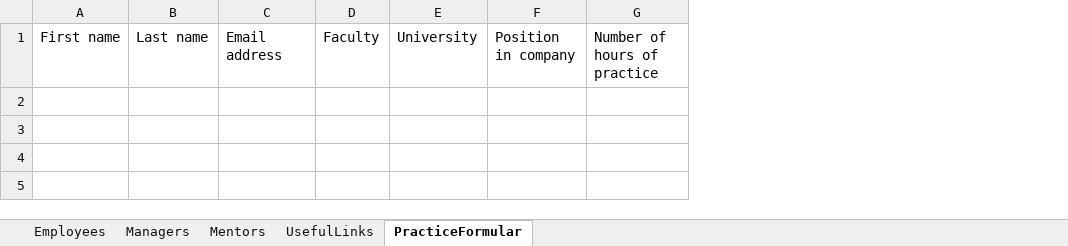
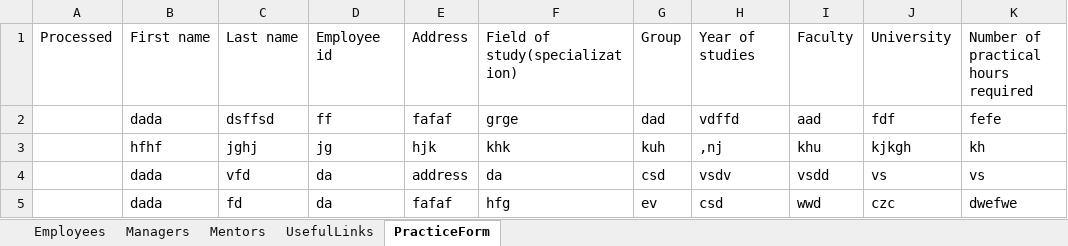
Before and after one commit to inginerie-software-22-23/MetaMarian, an Excel workbook: Data/Input/EmployeesInformations.xlsx, sheet PracticeForm, drawn as a sheet; values as stored, in another font and other column widths than the file's, no borders; removed rows and columns are numbered as before the commit, all else as after; the diff names each change by its address in the sheet, - before the commit and + after, or states it on an @@ line.

```diff
--- a/Data/Input/EmployeesInformations.xlsx (sheet PracticeForm)
+++ b/Data/Input/EmployeesInformations.xlsx (sheet PracticeForm)
-sheet tab: PracticeFormular
+sheet tab: PracticeForm
+column A, row 1: Processed
-column C, row 1: Email address
+column D, row 1: Employee id
+column E, row 1: Address
+column F, row 1: Field of study(specialization)
+column G, row 1: Group
+column H, row 1: Year of studies
-column F, row 1: Position in company
-column G, row 1: Number of hours of practice
+column K, row 1: Number of practical hours required
+row 2:  | dada | dsffsd | ff | fafaf | grge | dad | vdffd | aad | fdf | fefe
+row 3:  | hfhf | jghj | jg | hjk | khk | kuh | ,nj | khu | kjkgh | kh
+row 4:  | dada | vfd | da | address | da | csd | vsdv | vsdd | vs | vs
+row 5:  | dada | fd | da | fafaf | hfg | ev | csd | wwd | czc | dwefwe
```
Also changed, not shown: 16 other files.
